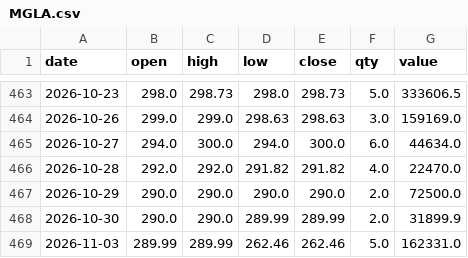
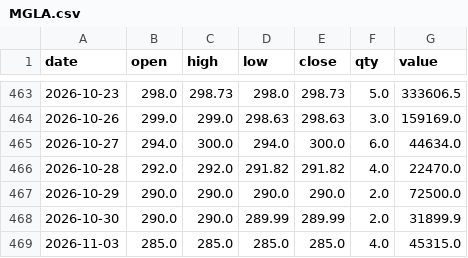
Before and after one commit to consultingapartment/Food8MSE, a CSV file: inputs/prices/MGLA.csv, drawn as a sheet; only a part is shown, gaps mark what is left out.

```diff
--- a/inputs/prices/MGLA.csv
+++ b/inputs/prices/MGLA.csv
@@ -468,2 +468,2 @@ date,open,high,low,close,qty,value
 2026-10-30,290.0,290.0,289.99,289.99,2.0,31899.9
-2026-11-03,289.99,289.99,262.46,262.46,5.0,162331.0
+2026-11-03,285.0,285.0,285.0,285.0,4.0,45315.0
```
Also changed, not shown: inputs/market.csv, inputs/prices/APU.csv, 13 other files.
